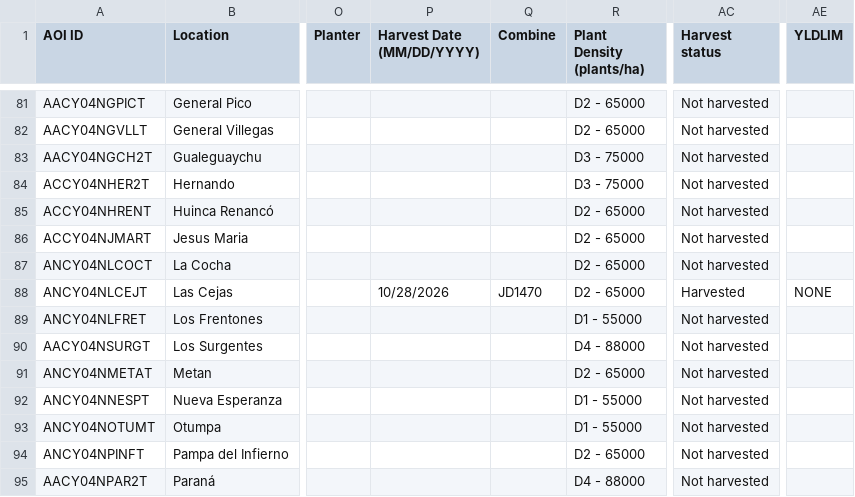
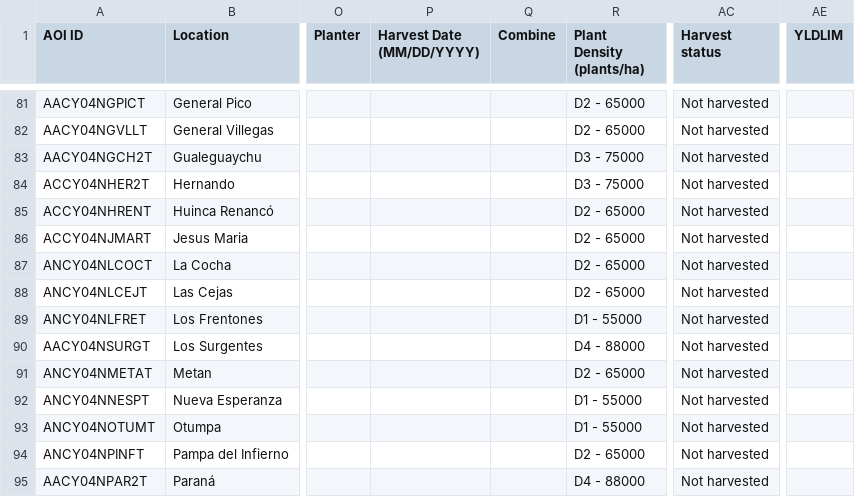
Before and after one commit to LAAR-TESTING-AR/field-trial-platform, a CSV file: Sitios_test.csv, drawn as a sheet; only a part is shown, gaps mark what is left out; the diff names each change by its address in the sheet, - before the commit and + after, or states it on an @@ line.

Commit message:
Actualizacion automatica de Sitios.csv desde SharePoint

```diff
--- a/Sitios_test.csv
+++ b/Sitios_test.csv
-P88 (Harvest Date (MM/DD/YYYY)): 10/28/2026
+P88 (Harvest Date (MM/DD/YYYY)): (empty)
-Q88 (Combine): JD1470
+Q88 (Combine): (empty)
-AC88 (Harvest status): Harvested
+AC88 (Harvest status): Not harvested
-AE88 (YLDLIM): NONE
+AE88 (YLDLIM): (empty)
```
